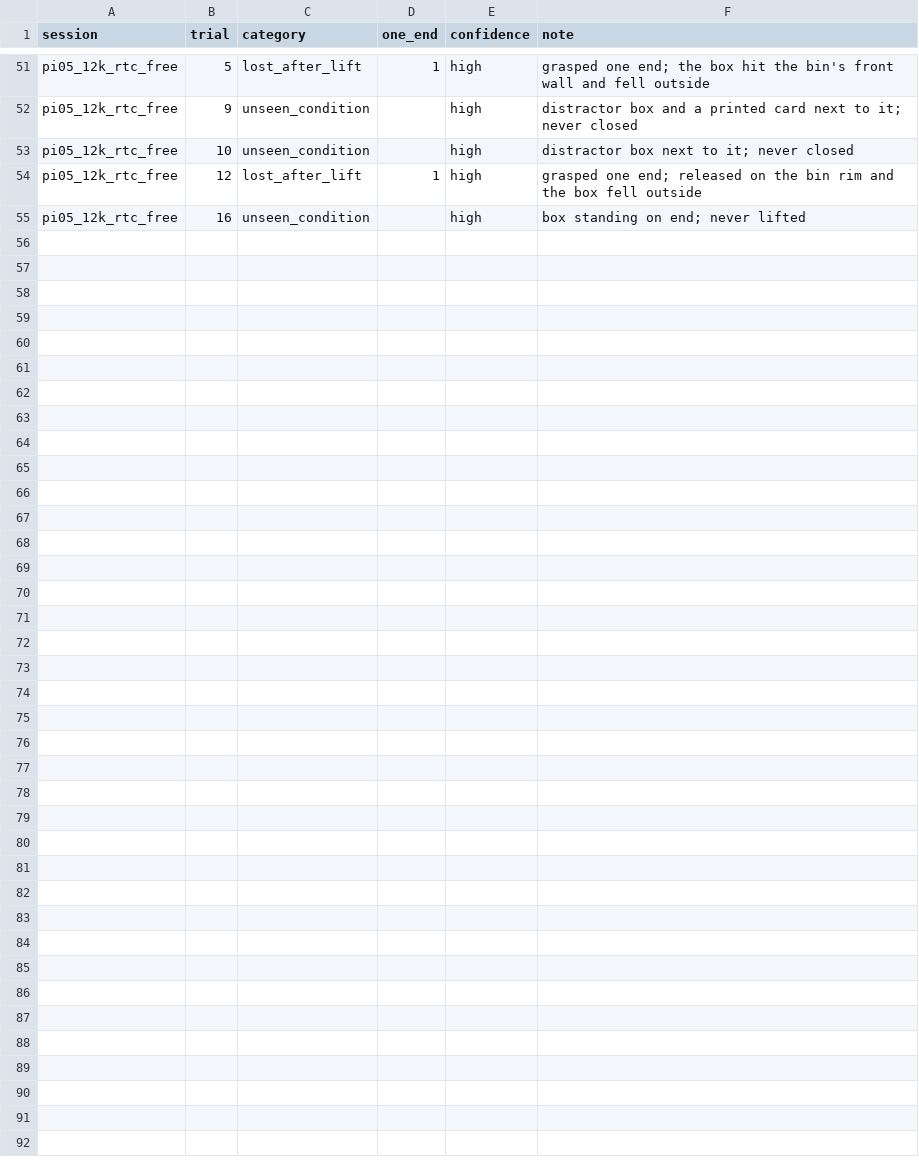
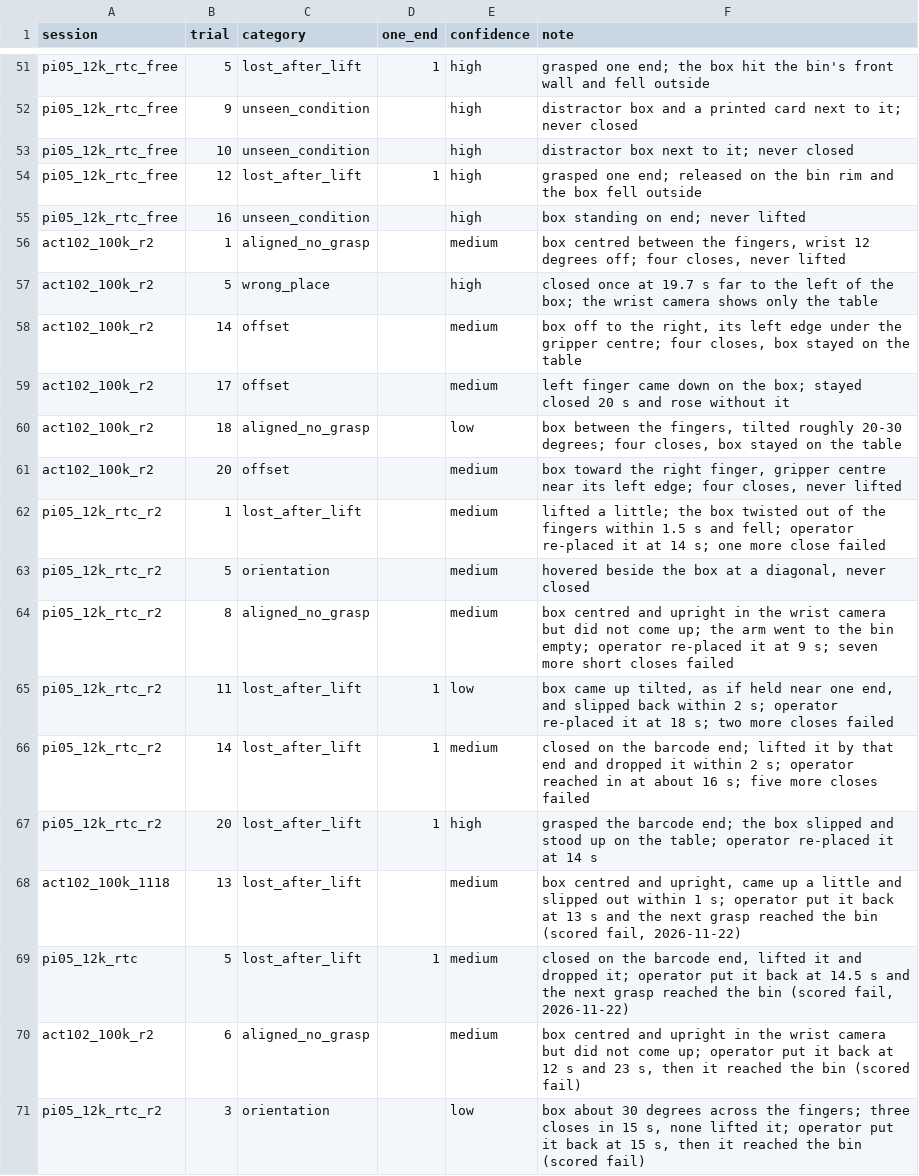
Before and after one commit to lfulai223-wq/nexarm-imitation, a CSV file: results/failure_labels.csv, drawn as a sheet; only a part is shown, gaps mark what is left out.

```diff
--- a/results/failure_labels.csv
+++ b/results/failure_labels.csv
@@ -55 +55,17 @@ pi05_12k_rtc_free,12,lost_after_lift,1,high,grasped one end; released on the bin
 pi05_12k_rtc_free,16,unseen_condition,,high,box standing on end; never lifted
+act102_100k_r2,1,aligned_no_grasp,,medium,"box centred between the fingers, wrist 12 degrees off; four closes, never lifted"
+act102_100k_r2,5,wrong_place,,high,closed once at 19.7 s far to the left of the box; the wrist camera shows only the table
+act102_100k_r2,14,offset,,medium,"box off to the right, its left edge under the gripper centre; four closes, box stayed on the table"
+act102_100k_r2,17,offset,,medium,left finger came down on the box; stayed closed 20 s and rose without it
+act102_100k_r2,18,aligned_no_grasp,,low,"box between the fingers, tilted roughly 20-30 degrees; four closes, box stayed on the table"
+act102_100k_r2,20,offset,,medium,"box toward the right finger, gripper centre near its left edge; four closes, never lifted"
+pi05_12k_rtc_r2,1,lost_after_lift,,medium,lifted a little; the box twisted out of the fingers within 1.5 s and fell; operator re-placed it at 14 s; one more close failed
+pi05_12k_rtc_r2,5,orientation,,medium,"hovered beside the box at a diagonal, never closed"
+pi05_12k_rtc_r2,8,aligned_no_grasp,,medium,box centred and upright in the wrist camera but did not come up; the arm went to the bin empty; operator re-placed it at 9 s; seven more short closes failed
+pi05_12k_rtc_r2,11,lost_after_lift,1,low,"box came up tilted, as if held near one end, and slipped back within 2 s; operator re-placed it at 18 s; two more closes failed"
+pi05_12k_rtc_r2,14,lost_after_lift,1,medium,closed on the barcode end; lifted it by that end and dropped it within 2 s; operator reached in at about 16 s; five more closes failed
+pi05_12k_rtc_r2,20,lost_after_lift,1,high,grasped the barcode end; the box slipped and stood up on the table; operator re-placed it at 14 s
+act102_100k_1118,13,lost_after_lift,,medium,"box centred and upright, came up a little and slipped out within 1 s; operator put it back at 13 s and the next grasp reached the bin (scored fail, 2026-11-22)"
+pi05_12k_rtc,5,lost_after_lift,1,medium,"closed on the barcode end, lifted it and dropped it; operator put it back at 14.5 s and the next grasp reached the bin (scored fail, 2026-11-22)"
+act102_100k_r2,6,aligned_no_grasp,,medium,"box centred and upright in the wrist camera but did not come up; operator put it back at 12 s and 23 s, then it reached the bin (scored fail)"
+pi05_12k_rtc_r2,3,orientation,,low,"box about 30 degrees across the fingers; three closes in 15 s, none lifted it; operator put it back at 15 s, then it reached the bin (scored fail)"
```
Also changed, not shown: results/trials.csv, 10 other files.
